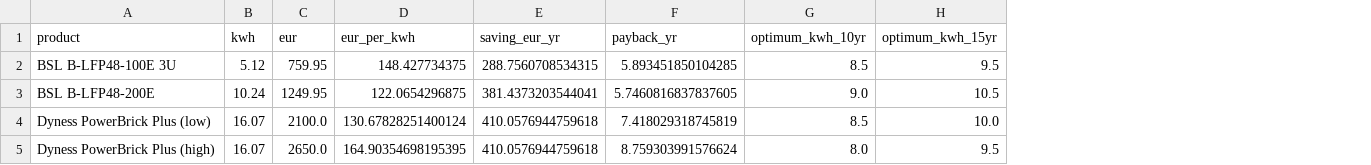
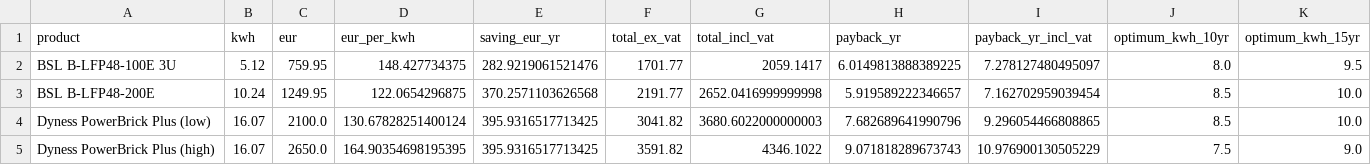
Before and after one commit to jvhaarst/pvhistory, a CSV file: out/meter_quotes.csv, drawn as a sheet; addresses are those after the commit; the diff names each change by its address in the sheet, - before the commit and + after, or states it on an @@ line.

```diff
--- a/out/meter_quotes.csv
+++ b/out/meter_quotes.csv
+column F (total_ex_vat), rows 2-5: 1701.77 | 2191.77 | 3041.82 | 3591.82
+column G (total_incl_vat), rows 2-5: 2059.1417 | 2652.0416999999998 | 3680.6022000000003 | 4346.1022
+column I (payback_yr_incl_vat), rows 2-5: 7.278127480495097 | 7.162702959039454 | 9.296054466808865 | 10.976900130505229
-E2 (saving_eur_yr): 288.7560708534315
+E2 (saving_eur_yr): 282.9219061521476
-H2 (payback_yr): 5.893451850104285
+H2 (payback_yr): 6.0149813888389225
-J2 (optimum_kwh_10yr): 8.5
+J2 (optimum_kwh_10yr): 8.0
-E3 (saving_eur_yr): 381.4373203544041
+E3 (saving_eur_yr): 370.2571103626568
-H3 (payback_yr): 5.7460816837837605
+H3 (payback_yr): 5.919589222346657
-J3 (optimum_kwh_10yr): 9.0
+J3 (optimum_kwh_10yr): 8.5
-K3 (optimum_kwh_15yr): 10.5
+K3 (optimum_kwh_15yr): 10.0
-E4:E5 (saving_eur_yr): 410.0576944759618
+E4:E5 (saving_eur_yr): 395.9316517713425
-H4 (payback_yr): 7.418029318745819
+H4 (payback_yr): 7.682689641990796
-H5 (payback_yr): 8.759303991576624
+H5 (payback_yr): 9.071818289673743
-J5 (optimum_kwh_10yr): 8.0
+J5 (optimum_kwh_10yr): 7.5
-K5 (optimum_kwh_15yr): 9.5
+K5 (optimum_kwh_15yr): 9.0
```
Also changed, not shown: out/meter_economics.csv, 8 other files.
